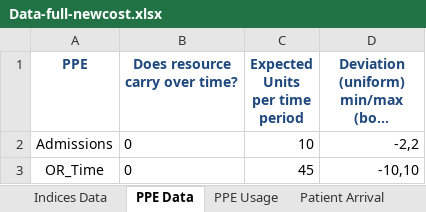
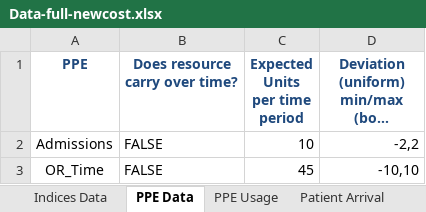
Before and after one commit to Konstantin-Volodin/UOttawa-Dynamic-Knapsack-Problem-Python, an Excel workbook: v2-Implementation/Data/Data-full-newcost.xlsx, sheet PPE Data, drawn as a sheet; long unchanged cells end in …; values as stored, in another font and other column widths than the file's, no borders; the diff names each change by its address in the sheet, - before the commit and + after, or states it on an @@ line.

```diff
--- a/v2-Implementation/Data/Data-full-newcost.xlsx (sheet PPE Data)
+++ b/v2-Implementation/Data/Data-full-newcost.xlsx (sheet PPE Data)
-B2:B3 (Does resource carry over time?): 0
+B2:B3 (Does resource carry over time?): FALSE
```
Also changed, not shown: sheet Patient Arrival, sheet Patient Transitions, sheet PPE Usage, sheet Model Parameters, sheet Indices Data, formulas that keep their value, charts or pictures, 5 other files.
